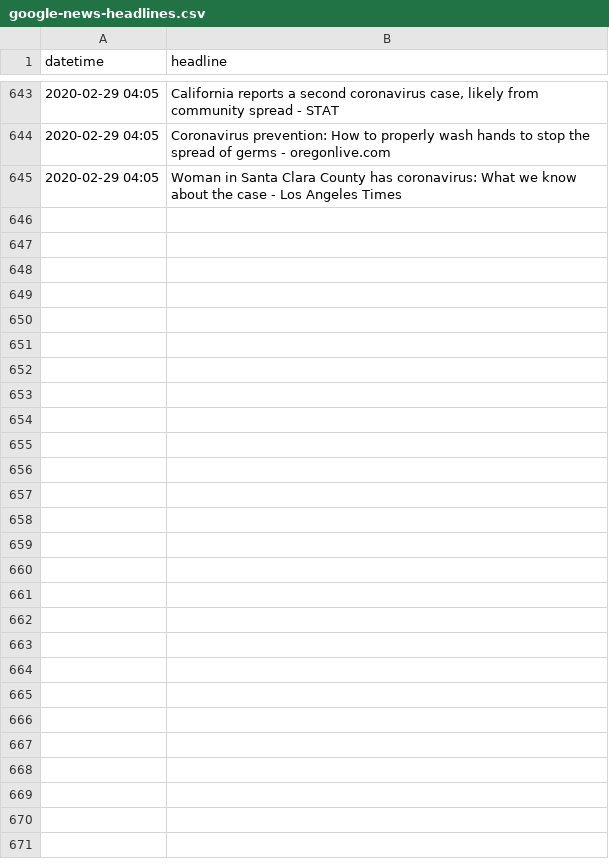
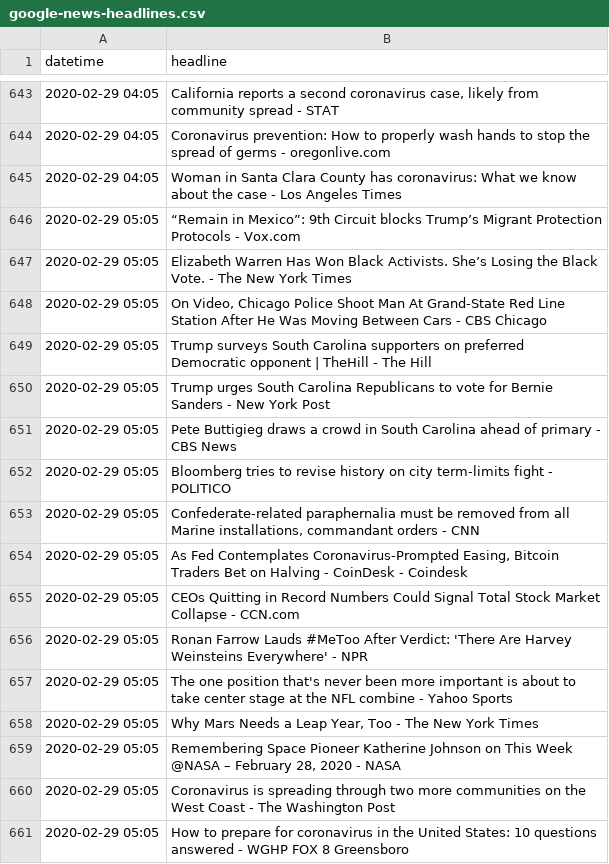
Before and after one commit to alext234/coronavirus-news, a CSV file: data/google-news-headlines.csv, drawn as a sheet; only a part is shown, gaps mark what is left out.

```diff
--- a/data/google-news-headlines.csv
+++ b/data/google-news-headlines.csv
@@ -645 +645,17 @@ datetime,headline
 2020-02-29 04:05,Woman in Santa Clara County has coronavirus: What we know about the case - Los Angeles Times
+2020-02-29 05:05,“Remain in Mexico”: 9th Circuit blocks Trump’s Migrant Protection Protocols - Vox.com
+2020-02-29 05:05,Elizabeth Warren Has Won Black Activists. She’s Losing the Black Vote. - The New York Times
+2020-02-29 05:05,"On Video, Chicago Police Shoot Man At Grand-State Red Line Station After He Was Moving Between Cars - CBS Chicago"
+2020-02-29 05:05,Trump surveys South Carolina supporters on preferred Democratic opponent | TheHill - The Hill
+2020-02-29 05:05,Trump urges South Carolina Republicans to vote for Bernie Sanders - New York Post
+2020-02-29 05:05,Pete Buttigieg draws a crowd in South Carolina ahead of primary - CBS News
+2020-02-29 05:05,Bloomberg tries to revise history on city term-limits fight - POLITICO
+2020-02-29 05:05,"Confederate-related paraphernalia must be removed from all Marine installations, commandant orders - CNN"
+2020-02-29 05:05,"As Fed Contemplates Coronavirus-Prompted Easing, Bitcoin Traders Bet on Halving - CoinDesk - Coindesk"
+2020-02-29 05:05,CEOs Quitting in Record Numbers Could Signal Total Stock Market Collapse - CCN.com
+2020-02-29 05:05,Ronan Farrow Lauds #MeToo After Verdict: 'There Are Harvey Weinsteins Everywhere' - NPR
+2020-02-29 05:05,The one position that's never been more important is about to take center stage at the NFL combine - Yahoo Sports
+2020-02-29 05:05,"Why Mars Needs a Leap Year, Too - The New York Times"
+2020-02-29 05:05,"Remembering Space Pioneer Katherine Johnson on This Week @NASA – February 28, 2020 - NASA"
+2020-02-29 05:05,Coronavirus is spreading through two more communities on the West Coast - The Washington Post
+2020-02-29 05:05,How to prepare for coronavirus in the United States: 10 questions answered - WGHP FOX 8 Greensboro
```
Also changed, not shown: 2 other files.
